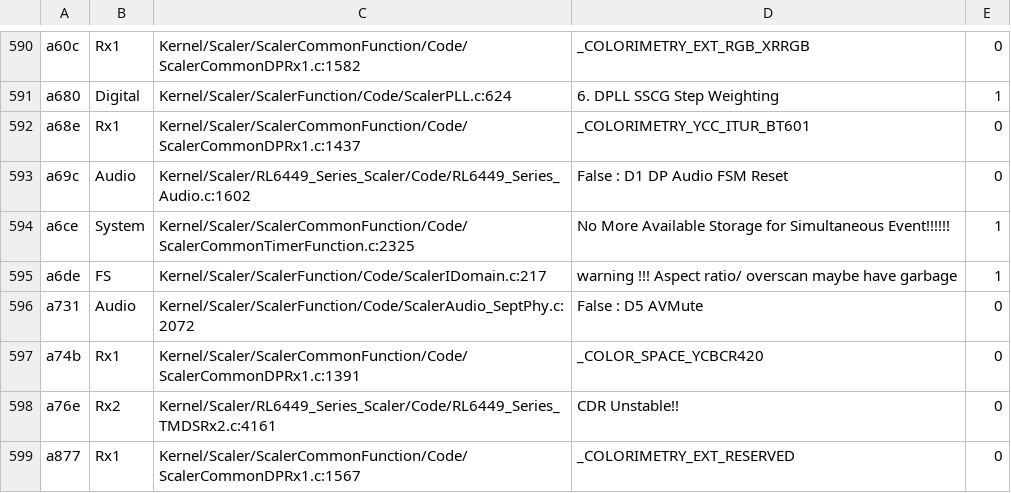
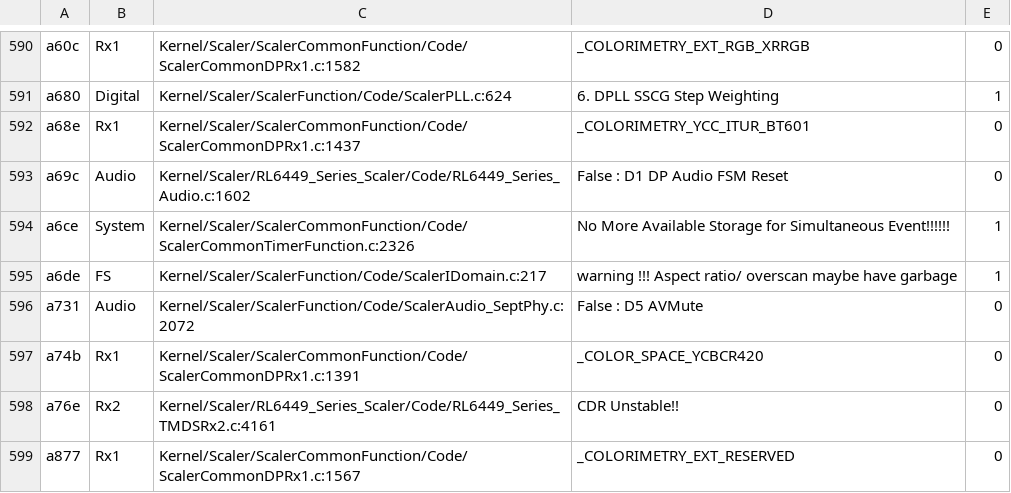
Before and after one commit to awto-au/awto-ddc, a TSV file: fw/msgids.tsv, drawn as a sheet; only a part is shown, gaps mark what is left out.

```diff
--- a/fw/msgids.tsv
+++ b/fw/msgids.tsv
@@ -593,3 +593,3 @@ a68e	Rx1	Kernel/Scaler/ScalerCommonFunction/Code/ScalerCommonDPRx1.c:1437	_COLOR
 a69c	Audio	Kernel/Scaler/RL6449_Series_Scaler/Code/RL6449_Series_Audio.c:1602	False : D1 DP Audio FSM Reset	0
-a6ce	System	Kernel/Scaler/ScalerCommonFunction/Code/ScalerCommonTimerFunction.c:2325	No More Available Storage for Simultaneous Event!!!!!!	1
+a6ce	System	Kernel/Scaler/ScalerCommonFunction/Code/ScalerCommonTimerFunction.c:2326	No More Available Storage for Simultaneous Event!!!!!!	1
 a6de	FS	Kernel/Scaler/ScalerFunction/Code/ScalerIDomain.c:217	warning !!! Aspect ratio/ overscan maybe have garbage	1
```
Also changed, not shown: fw/bank_layout.tsv, 16 other files.
